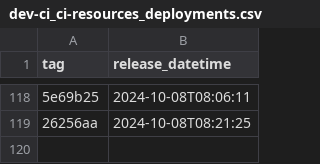
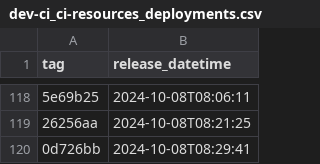
Before and after one commit to NHSDigital/electronic-prescription-service-account-resources, a CSV file: _data/dev-ci_ci-resources_deployments.csv, drawn as a sheet; only a part is shown, gaps mark what is left out; the diff names each change by its address in the sheet, - before the commit and + after, or states it on an @@ line.

```diff
--- a/_data/dev-ci_ci-resources_deployments.csv
+++ b/_data/dev-ci_ci-resources_deployments.csv
+row 120: 0d726bb | 2024-10-08T08:29:41
```
Also changed, not shown: 1 other file.
